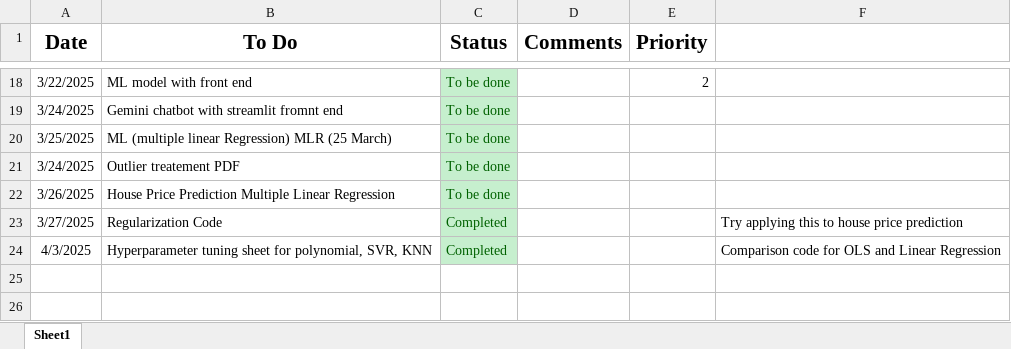
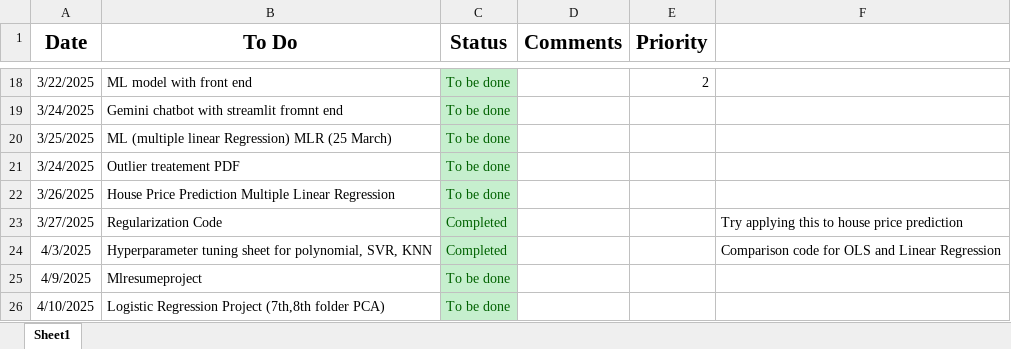
Before and after one commit to corpsedust/NareshIT, an Excel workbook: Self-practice/TRACKER AND TASKS.xlsx, sheet Sheet1, drawn as a sheet; only a part is shown, gaps mark what is left out; values as stored, in another font and other column widths than the file's, no borders; conditional formats not drawn; the diff names each change by its address in the sheet, - before the commit and + after, or states it on an @@ line.

```diff
--- a/Self-practice/TRACKER AND TASKS.xlsx (sheet Sheet1)
+++ b/Self-practice/TRACKER AND TASKS.xlsx (sheet Sheet1)
+row 25: 4/9/2025 | Mlresumeproject | To be done
+row 26: 4/10/2025 | Logistic Regression Project (7th,8th folder PCA) | To be done
```
Also changed, not shown: 5 other files.
